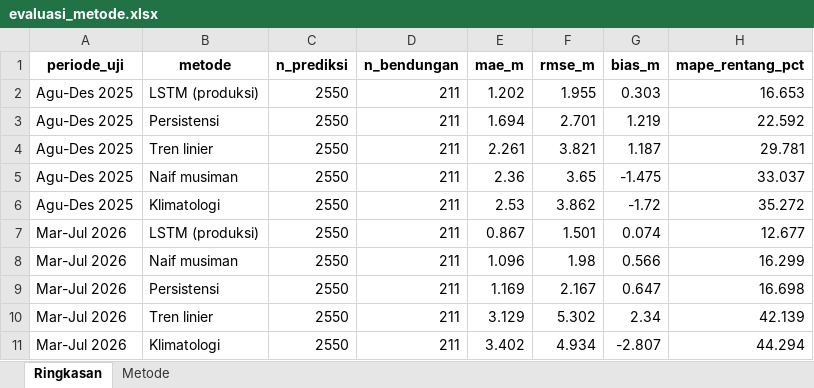
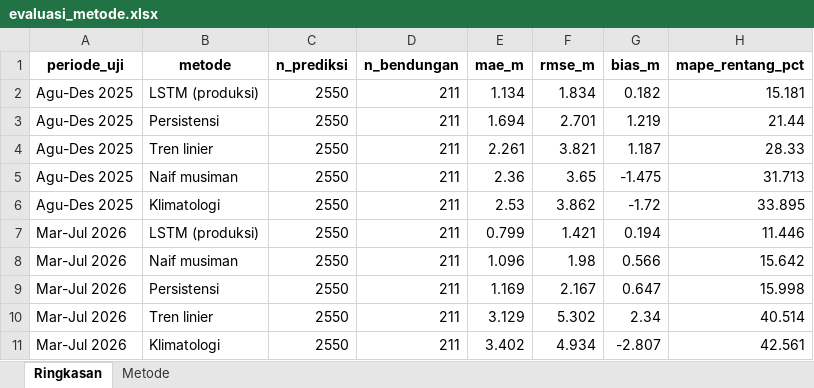
Before and after one commit to faradilahade/machine-learning-tma-pmb-2026, an Excel workbook: output/prediksi/evaluasi_metode.xlsx, sheet Ringkasan, drawn as a sheet; values as stored, in another font and other column widths than the file's, no borders; the diff names each change by its address in the sheet, - before the commit and + after, or states it on an @@ line.

```diff
--- a/output/prediksi/evaluasi_metode.xlsx (sheet Ringkasan)
+++ b/output/prediksi/evaluasi_metode.xlsx (sheet Ringkasan)
-E2 (mae_m): 1.202
+E2 (mae_m): 1.134
-F2 (rmse_m): 1.955
+F2 (rmse_m): 1.834
-G2 (bias_m): 0.303
+G2 (bias_m): 0.182
-H2 (mape_rentang_pct): 16.653
+H2 (mape_rentang_pct): 15.181
-H3 (mape_rentang_pct): 22.592
+H3 (mape_rentang_pct): 21.44
-H4 (mape_rentang_pct): 29.781
+H4 (mape_rentang_pct): 28.33
-H5 (mape_rentang_pct): 33.037
+H5 (mape_rentang_pct): 31.713
-H6 (mape_rentang_pct): 35.272
+H6 (mape_rentang_pct): 33.895
-E7 (mae_m): 0.867
+E7 (mae_m): 0.799
-F7 (rmse_m): 1.501
+F7 (rmse_m): 1.421
-G7 (bias_m): 0.074
+G7 (bias_m): 0.194
-H7 (mape_rentang_pct): 12.677
+H7 (mape_rentang_pct): 11.446
-H8 (mape_rentang_pct): 16.299
+H8 (mape_rentang_pct): 15.642
-H9 (mape_rentang_pct): 16.698
+H9 (mape_rentang_pct): 15.998
-H10 (mape_rentang_pct): 42.139
+H10 (mape_rentang_pct): 40.514
-H11 (mape_rentang_pct): 44.294
+H11 (mape_rentang_pct): 42.561
```
Also changed, not shown: data/processed/rekap_qc.xlsx, output/prediksi/akurasi_realisasi.xlsx, 37 other files.
